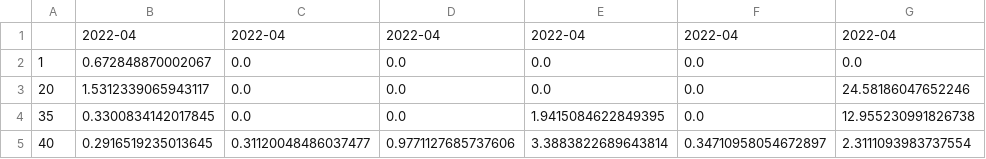
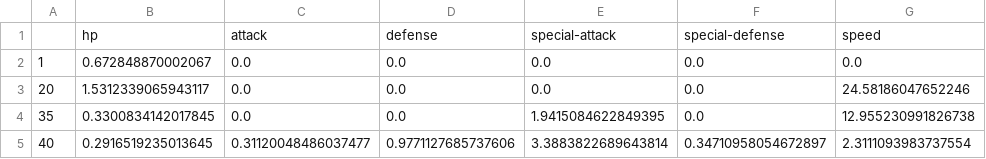
Before and after one commit to Totocmoi/final_datavis, a CSV file: datasets/violin/2022-04.csv, drawn as a sheet; only a part is shown; removed rows and columns are numbered as before the commit, all else as after; the diff names each change by its address in the sheet, - before the commit and + after, or states it on an @@ line.

```diff
--- a/datasets/violin/2022-04.csv
+++ b/datasets/violin/2022-04.csv
-row 1:  | 2022-04 | 2022-04 | 2022-04 | 2022-04 | 2022-04 | 2022-04
+row 1:  | hp | attack | defense | special-attack | special-defense | speed
```
Also changed, not shown: datasets/violin/2021-11.csv, datasets/violin/2021-12.csv, 16 other files.
